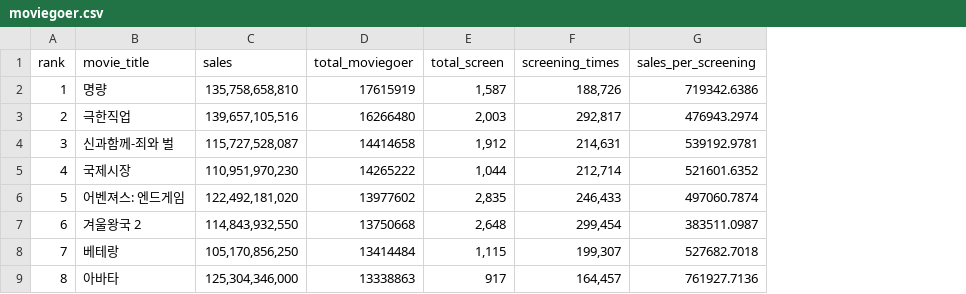
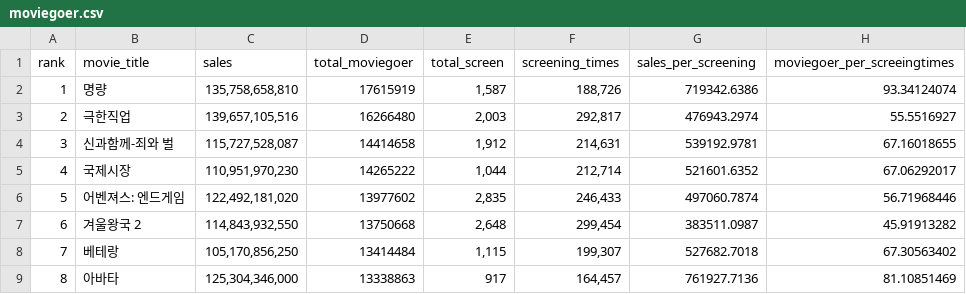
Before and after one commit to GoHakNeung/jupyter_judge_test, a CSV file: csv_file/moviegoer.csv, drawn as a sheet; only a part is shown; the diff names each change by its address in the sheet, - before the commit and + after, or states it on an @@ line.

Commit message:
Add files via upload

```diff
--- a/csv_file/moviegoer.csv
+++ b/csv_file/moviegoer.csv
+column H (moviegoer_per_screeingtimes), rows 2-9: 93.34124074 | 55.5516927 | 67.16018655 | 67.06292017 | 56.71968446 | 45.91913282 | 67.30563402 | 81.10851469
```
